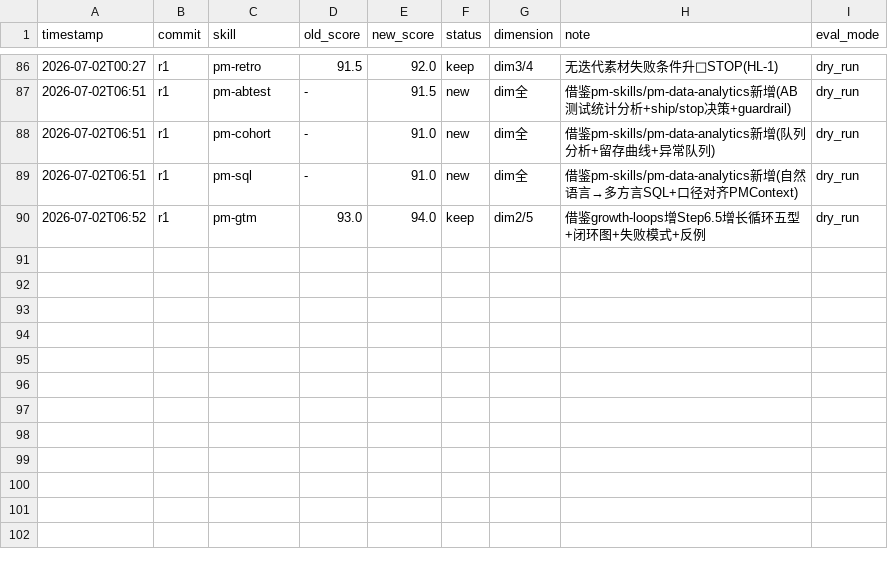
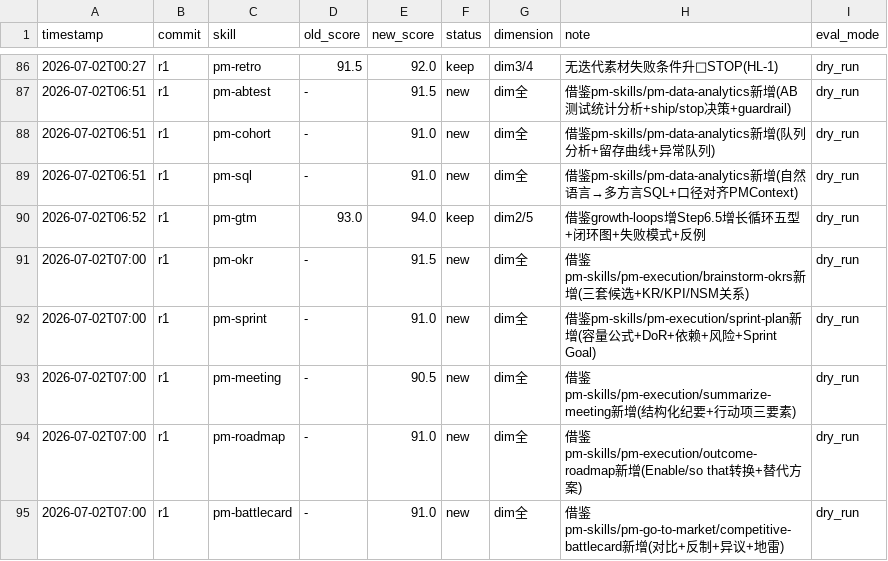
Before and after one commit to Wcof/PRDContextEngine, a TSV file: .agents/skills/darwin-skill/results.tsv, drawn as a sheet; only a part is shown, gaps mark what is left out; the diff names each change by its address in the sheet, - before the commit and + after, or states it on an @@ line.

Commit message:
optimize pm-okr/pm-sprint/pm-meeting/pm-roadmap/pm-battlecard: 借鉴pm-skills/pm-execution新增5个执行类skill
Co-Authored-By: AtomCode (GLM-5.2) <noreply@atomgit.com>

```diff
--- a/.agents/skills/darwin-skill/results.tsv
+++ b/.agents/skills/darwin-skill/results.tsv
+row 91: 2026-07-02T07:00 | r1 | pm-okr | - | 91.5 | new | dim全 | 借鉴pm-skills/pm-execution/brainstorm-okrs新增(三套候选+KR/KPI/NSM关系) | dry_run
+row 92: 2026-07-02T07:00 | r1 | pm-sprint | - | 91.0 | new | dim全 | 借鉴pm-skills/pm-execution/sprint-plan新增(容量公式+DoR+依赖+风险+Sprint Goal) | dry_run
+row 93: 2026-07-02T07:00 | r1 | pm-meeting | - | 90.5 | new | dim全 | 借鉴pm-skills/pm-execution/summarize-meeting新增(结构化纪要+行动项三要素) | dry_run
+row 94: 2026-07-02T07:00 | r1 | pm-roadmap | - | 91.0 | new | dim全 | 借鉴pm-skills/pm-execution/outcome-roadmap新增(Enable/so that转换+替代方案) | dry_run
+row 95: 2026-07-02T07:00 | r1 | pm-battlecard | - | 91.0 | new | dim全 | 借鉴pm-skills/pm-go-to-market/competitive-battlecard新增(对比+反制+异议+地雷) | dry_run
```
Also changed, not shown: 16 other files.
